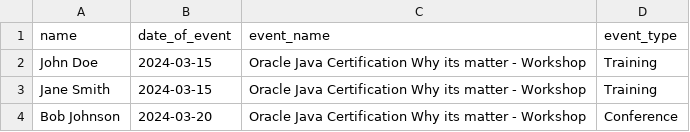
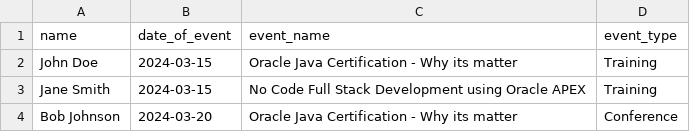
Before and after one commit to Manthiramoorthy/Certificate-Generator, a CSV file: assets/samples/file.csv, drawn as a sheet.

```diff
--- a/assets/samples/file.csv
+++ b/assets/samples/file.csv
@@ -1,4 +1,4 @@
 name,date_of_event,event_name,event_type
-John Doe,2024-03-15,Oracle Java Certification Why its matter - Workshop,Training
-Jane Smith,2024-03-15,Oracle Java Certification Why its matter - Workshop,Training
-Bob Johnson,2024-03-20,Oracle Java Certification Why its matter - Workshop,Conference
+John Doe,2024-03-15,Oracle Java Certification - Why its matter,Training
+Jane Smith,2024-03-15,No Code Full Stack Development using Oracle APEX,Training
+Bob Johnson,2024-03-20,Oracle Java Certification - Why its matter,Conference
```
Also changed, not shown: 12 other files.
